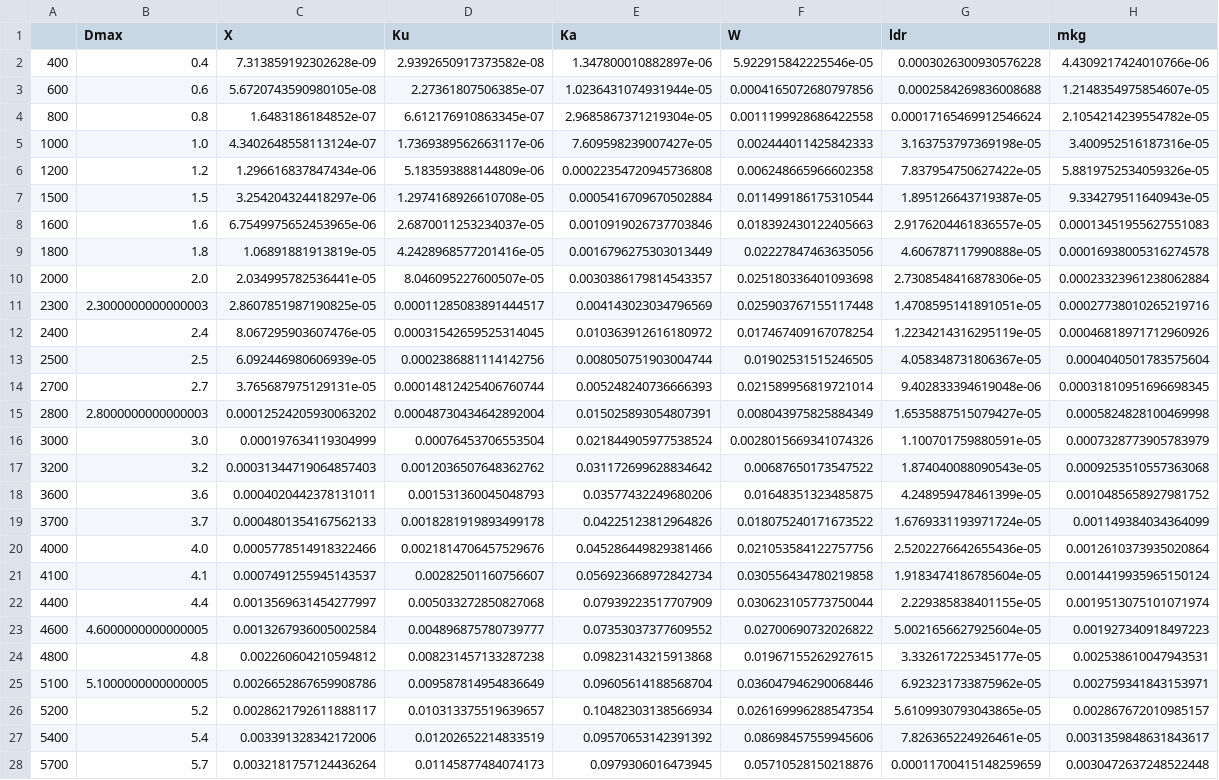
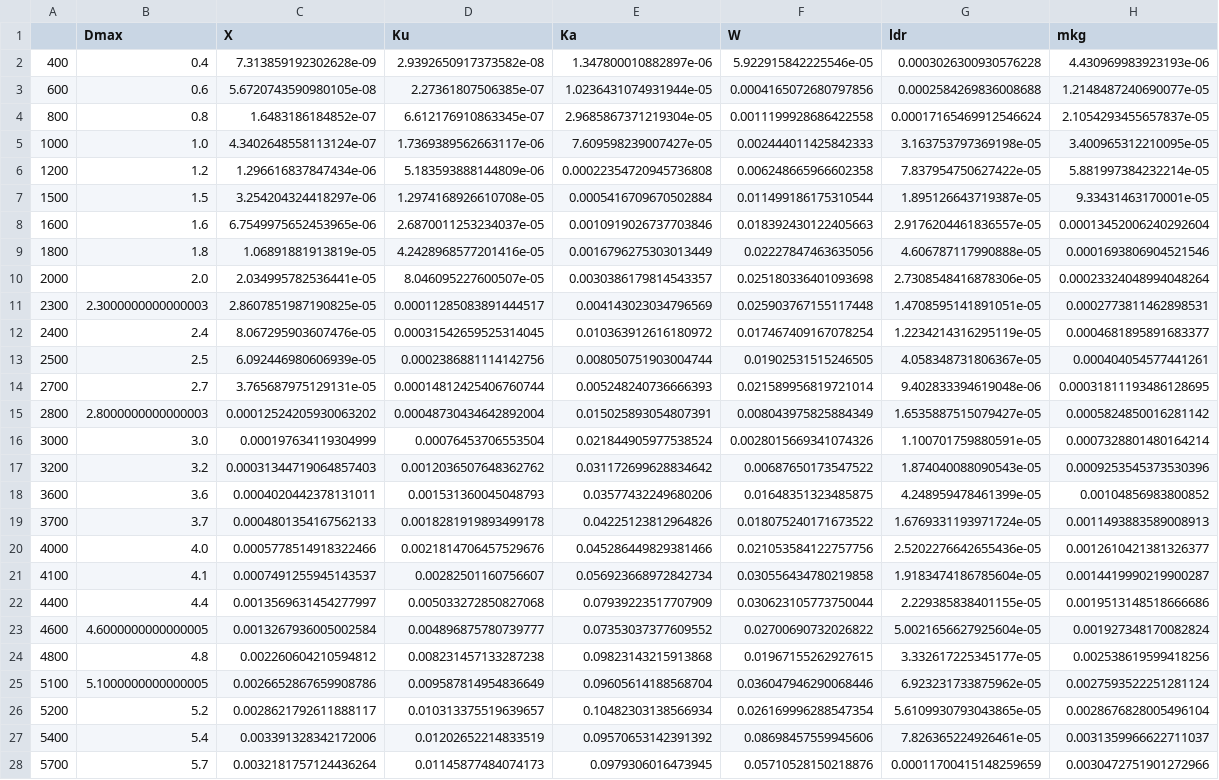
Before and after one commit to DaveOri/scattDB, a CSV file: tables/DO_10.csv, drawn as a sheet; only a part is shown; the diff covers the shown part only; the diff names each change by its address in the sheet, - before the commit and + after, or states it on an @@ line.

```diff
--- a/tables/DO_10.csv
+++ b/tables/DO_10.csv
-H2 (mkg): 4.4309217424010766e-06
+H2 (mkg): 4.430969983923193e-06
-H3 (mkg): 1.2148354975854607e-05
+H3 (mkg): 1.2148487240690077e-05
-H4 (mkg): 2.1054214239554782e-05
+H4 (mkg): 2.1054293455657837e-05
-H5 (mkg): 3.400952516187316e-05
+H5 (mkg): 3.400965312210095e-05
-H6 (mkg): 5.8819752534059326e-05
+H6 (mkg): 5.881997384232214e-05
-H7 (mkg): 9.334279511640943e-05
+H7 (mkg): 9.33431463170001e-05
-H8 (mkg): 0.00013451955627551083
+H8 (mkg): 0.00013452006240292604
-H9 (mkg): 0.00016938005316274578
+H9 (mkg): 0.0001693806904521546
-H10 (mkg): 0.00023323961238062884
+H10 (mkg): 0.00023324048994048264
-H11 (mkg): 0.00027738010265219716
+H11 (mkg): 0.0002773811462898531
-H12 (mkg): 0.00046818971712960926
+H12 (mkg): 0.0004681895891683377
-H13 (mkg): 0.0004040501783575604
+H13 (mkg): 0.000404054577441261
-H14 (mkg): 0.00031810951696698345
+H14 (mkg): 0.00031811193486128695
-H15 (mkg): 0.0005824828100469998
+H15 (mkg): 0.0005824850016281142
-H16 (mkg): 0.0007328773905783979
+H16 (mkg): 0.0007328801480164214
-H17 (mkg): 0.0009253510557363068
+H17 (mkg): 0.0009253545373530396
-H18 (mkg): 0.0010485658927981752
+H18 (mkg): 0.00104856983800852
-H19 (mkg): 0.001149384034364099
+H19 (mkg): 0.0011493883589008913
-H20 (mkg): 0.0012610373935020864
+H20 (mkg): 0.0012610421381326377
-H21 (mkg): 0.0014419935965150124
+H21 (mkg): 0.0014419990219900287
-H22 (mkg): 0.0019513075101071974
+H22 (mkg): 0.0019513148518666686
-H23 (mkg): 0.001927340918497223
+H23 (mkg): 0.001927348170082824
-H24 (mkg): 0.002538610047943531
+H24 (mkg): 0.002538619599418256
-H25 (mkg): 0.002759341843153971
+H25 (mkg): 0.0027593522251281124
-H26 (mkg): 0.002867672010985157
+H26 (mkg): 0.0028676828005496104
-H27 (mkg): 0.0031359848631843617
+H27 (mkg): 0.0031359966622711037
-H28 (mkg): 0.0030472637248522448
+H28 (mkg): 0.0030472751901272966
```
Also changed, not shown: 16 edited cells elsewhere in this file, tables/DO_00.csv, 2 other files.
